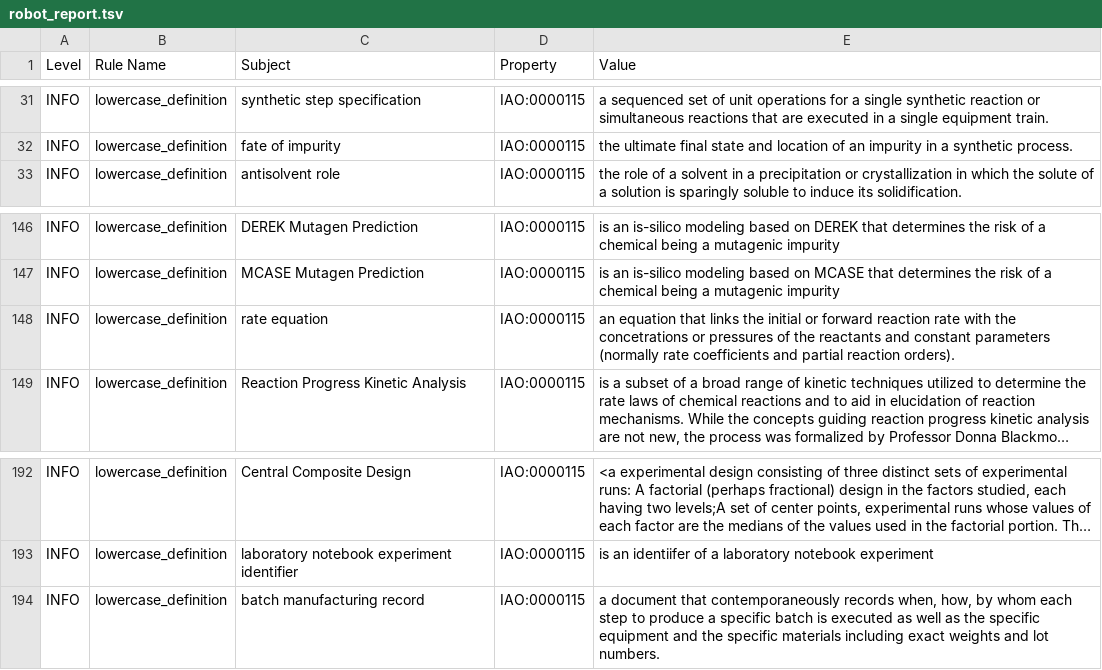
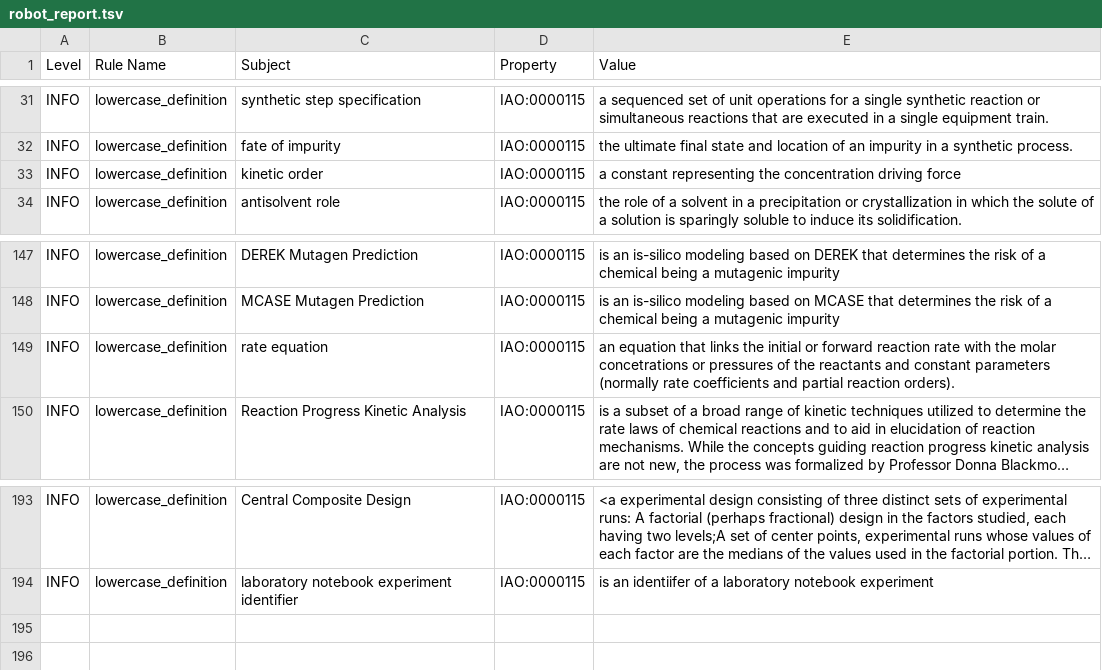
Before and after one commit to OBOFoundry/obo-nor.github.io, a TSV file: dashboard/opc/robot_report.tsv, drawn as a sheet; only a part is shown, gaps mark what is left out; long unchanged cells end in …; removed rows and columns are numbered as before the commit, all else as after; the diff names each change by its address in the sheet, - before the commit and + after, or states it on an @@ line.

```diff
--- a/dashboard/opc/robot_report.tsv
+++ b/dashboard/opc/robot_report.tsv
+row 33: INFO | lowercase_definition | kinetic order | IAO:0000115 | a constant representing the concentration driving force
-E149 (Value): …with the concetrations or…
+E149 (Value): …with the molar concetrations or…
-row 194: INFO | lowercase_definition | batch manufacturing record | IAO:0000115 | a document that contemporaneously records when, how, by whom each step to produce a specific batch is executed as well as the specific equipment and the specific materials including exact weights and lot numbers.
```
Also changed, not shown: 15 other files.
